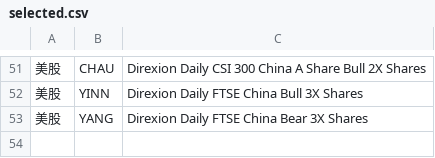
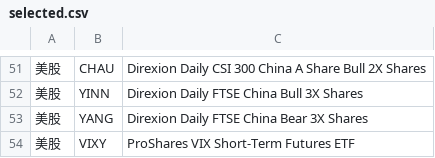
Before and after one commit to wizardbyron/invest.ai, a CSV file: selected.csv, drawn as a sheet; only a part is shown, gaps mark what is left out; the diff names each change by its address in the sheet, - before the commit and + after, or states it on an @@ line.

```diff
--- a/selected.csv
+++ b/selected.csv
+row 54: 美股 | VIXY | ProShares VIX Short-Term Futures ETF
```
Also changed, not shown: 5 other files.
